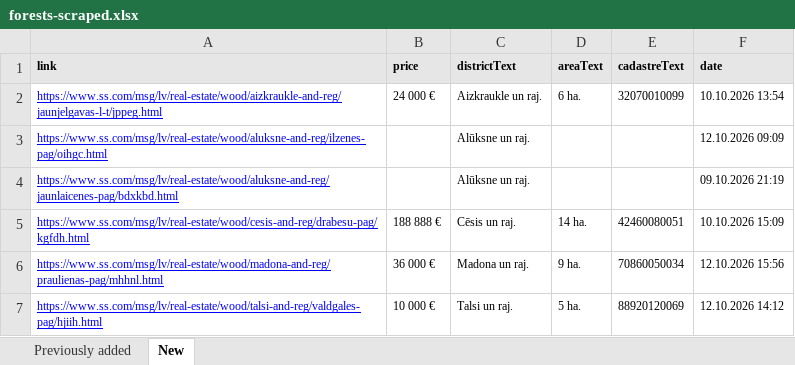
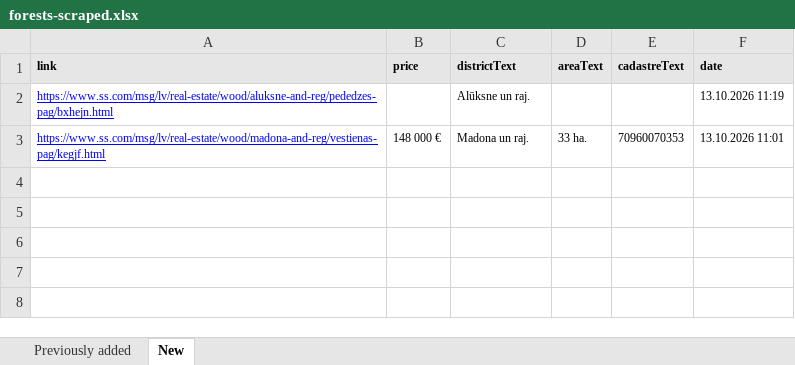
Before and after one commit to Martins-K/forest_land_scraper, an Excel workbook: forests-scraped.xlsx, sheet New, drawn as a sheet; values as stored, in another font and other column widths than the file's, no borders; removed rows and columns are numbered as before the commit, all else as after; the diff names each change by its address in the sheet, - before the commit and + after, or states it on an @@ line.

```diff
--- a/forests-scraped.xlsx (sheet New)
+++ b/forests-scraped.xlsx (sheet New)
-row 2: https://www.ss.com/msg/lv/real-estate/wood/aizkraukle-and-reg/jaunjelgavas-l-t/jppeg.html | 24 000 € | Aizkraukle un raj. | 6 ha. | 32070010099 | 10.10.2026 13:54
-row 3: https://www.ss.com/msg/lv/real-estate/wood/aluksne-and-reg/ilzenes-pag/oihgc.html |  | Alūksne un raj. |  |  | 12.10.2026 09:09
-A2 (link): https://www.ss.com/msg/lv/real-estate/wood/aluksne-and-reg/jaunlaicenes-pag/bdxkbd.html
+A2 (link): https://www.ss.com/msg/lv/real-estate/wood/aluksne-and-reg/pededzes-pag/bxhejn.html
-F2 (date): 09.10.2026 21:19
+F2 (date): 13.10.2026 11:19
-row 5: https://www.ss.com/msg/lv/real-estate/wood/cesis-and-reg/drabesu-pag/kgfdh.html | 188 888 € | Cēsis un raj. | 14 ha. | 42460080051 | 10.10.2026 15:09
-row 6: https://www.ss.com/msg/lv/real-estate/wood/madona-and-reg/praulienas-pag/mhhnl.html | 36 000 € | Madona un raj. | 9 ha. | 70860050034 | 12.10.2026 15:56
-row 7: https://www.ss.com/msg/lv/real-estate/wood/talsi-and-reg/valdgales-pag/hjiih.html | 10 000 € | Talsi un raj. | 5 ha. | 88920120069 | 12.10.2026 14:12
+row 3: https://www.ss.com/msg/lv/real-estate/wood/madona-and-reg/vestienas-pag/kegjf.html | 148 000 € | Madona un raj. | 33 ha. | 70960070353 | 13.10.2026 11:01
```
Also changed, not shown: sheet Previously added.
